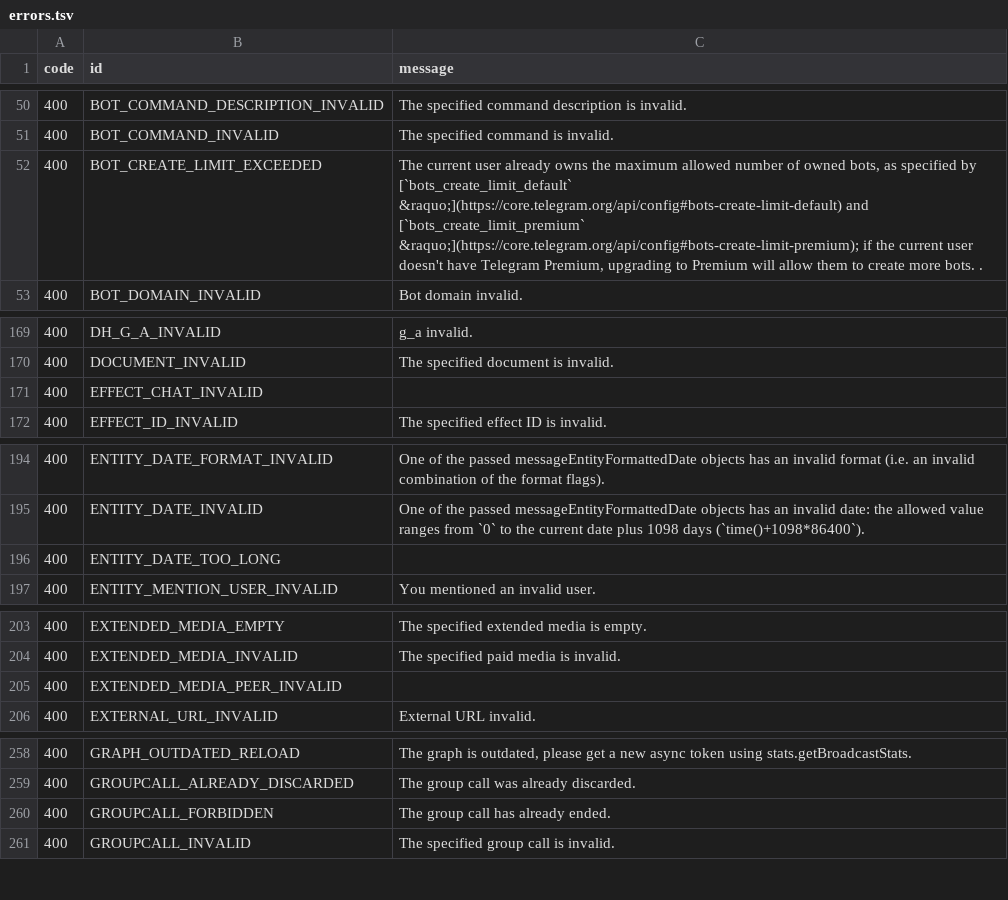
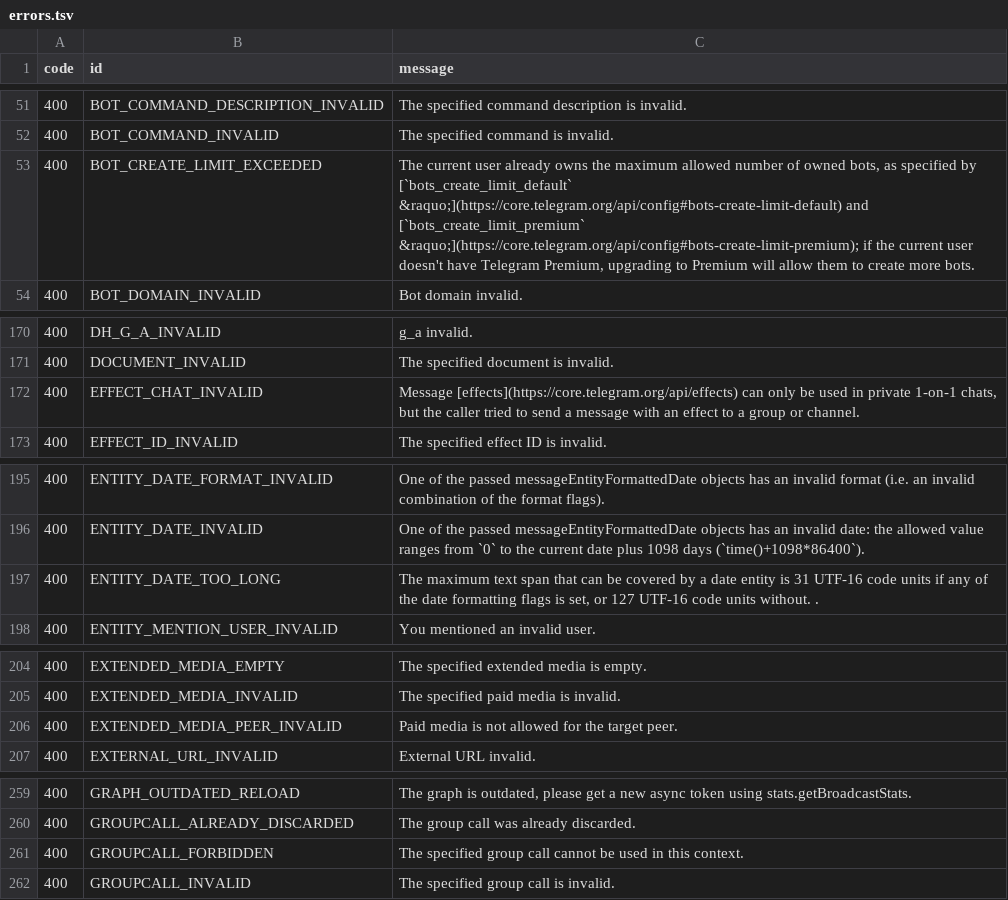
Before and after one commit to tgsnake/skema, a TSV file: generator/error/source/errors.tsv, drawn as a sheet; only a part is shown, gaps mark what is left out; the diff covers the shown part only.

```diff
--- a/generator/error/source/errors.tsv
+++ b/generator/error/source/errors.tsv
@@ -51,3 +52,3 @@ code	id	message
 400	BOT_COMMAND_INVALID	The specified command is invalid.
-400	BOT_CREATE_LIMIT_EXCEEDED	The current user already owns the maximum allowed number of owned bots, as specified by [`bots_create_limit_default` &raquo;](https://core.telegram.org/api/config#bots-create-limit-default) and [`bots_create_limit_premium` &raquo;](https://core.telegram.org/api/config#bots-create-limit-premium); if the current user doesn't have Telegram Premium, upgrading to Premium will allow them to create more bots.  .
+400	BOT_CREATE_LIMIT_EXCEEDED	The current user already owns the maximum allowed number of owned bots, as specified by [`bots_create_limit_default` &raquo;](https://core.telegram.org/api/config#bots-create-limit-default) and [`bots_create_limit_premium` &raquo;](https://core.telegram.org/api/config#bots-create-limit-premium); if the current user doesn't have Telegram Premium, upgrading to Premium will allow them to create more bots.
 400	BOT_DOMAIN_INVALID	Bot domain invalid.
@@ -170,3 +171,3 @@ code	id	message
 400	DOCUMENT_INVALID	The specified document is invalid.
-400	EFFECT_CHAT_INVALID	
+400	EFFECT_CHAT_INVALID	Message [effects](https://core.telegram.org/api/effects) can only be used in private 1-on-1 chats, but the caller tried to send a message with an effect to a group or channel.
 400	EFFECT_ID_INVALID	The specified effect ID is invalid.
@@ -195,3 +196,3 @@ code	id	message
 400	ENTITY_DATE_INVALID	One of the passed messageEntityFormattedDate objects has an invalid date: the allowed value ranges from `0` to the current date plus 1098 days (`time()+1098*86400`).
-400	ENTITY_DATE_TOO_LONG	
+400	ENTITY_DATE_TOO_LONG	The maximum text span that can be covered by a date entity is 31 UTF-16 code units if any of the date formatting flags is set, or 127 UTF-16 code units without.  .
 400	ENTITY_MENTION_USER_INVALID	You mentioned an invalid user.
@@ -204,3 +205,3 @@ code	id	message
 400	EXTENDED_MEDIA_INVALID	The specified paid media is invalid.
-400	EXTENDED_MEDIA_PEER_INVALID	
+400	EXTENDED_MEDIA_PEER_INVALID	Paid media is not allowed for the target peer.
 400	EXTERNAL_URL_INVALID	External URL invalid.
@@ -259,3 +260,3 @@ code	id	message
 400	GROUPCALL_ALREADY_DISCARDED	The group call was already discarded.
-400	GROUPCALL_FORBIDDEN	The group call has already ended.
+400	GROUPCALL_FORBIDDEN	The specified group call cannot be used in this context.
 400	GROUPCALL_INVALID	The specified group call is invalid.
```
Also changed, not shown: 4 added rows and 8 edited cells elsewhere in this file, 5 other files.
